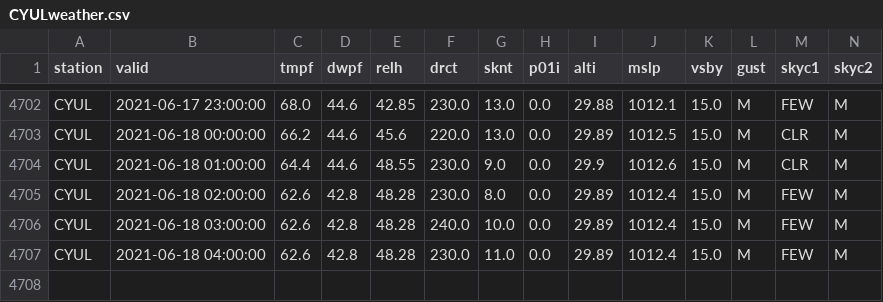
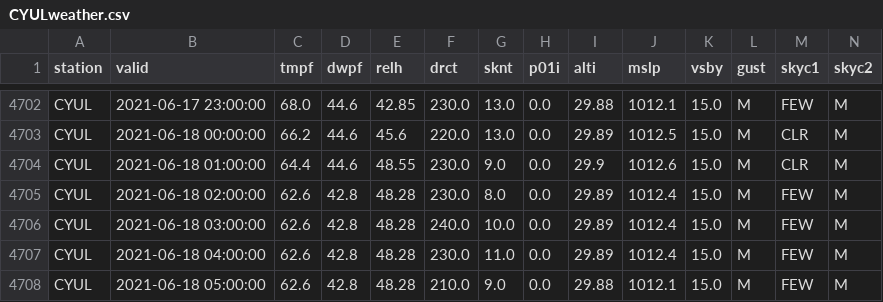
Before and after one commit to drdevinhopkins/210307, a CSV file: data/CYULweather.csv, drawn as a sheet; only a part is shown, gaps mark what is left out; rows hold the shown columns only; the diff names each change by its address in the sheet, - before the commit and + after, or states it on an @@ line.

```diff
--- a/data/CYULweather.csv
+++ b/data/CYULweather.csv
+row 4708: CYUL | 2021-06-18 05:00:00 | 62.6 | 42.8 | 48.28 | 210.0 | 9.0 | 0.0 | 29.88 | 1012.1 | 15.0 | M | FEW | M
```
Also changed, not shown: 1 other file.
